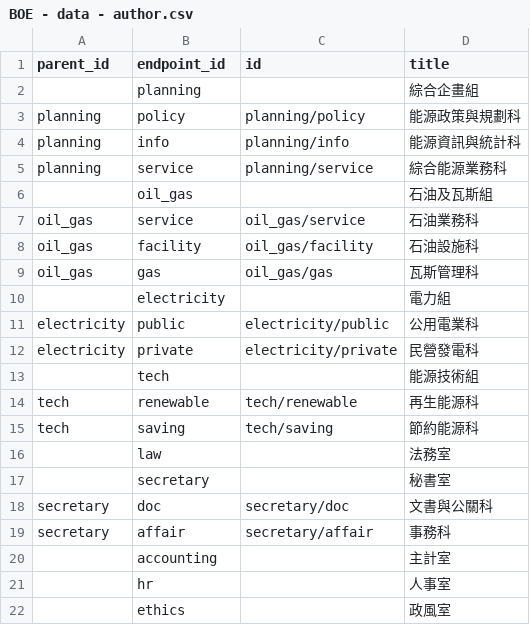
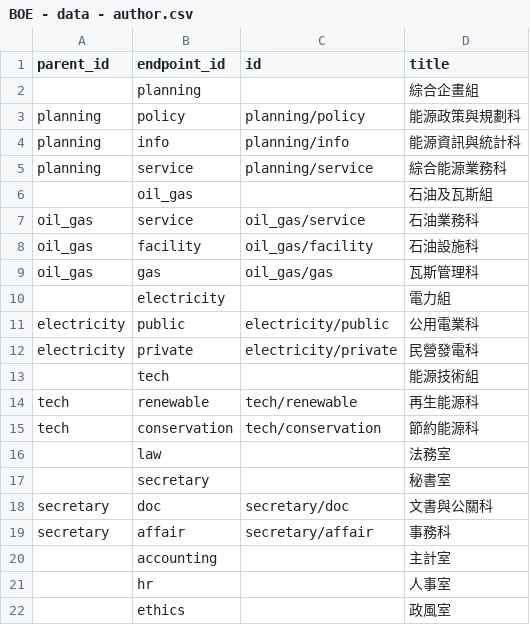
Before and after one commit to ETBlue/moeaboe, a CSV file: src/data/BOE - data - author.csv, drawn as a sheet.

```diff
--- a/src/data/BOE - data - author.csv
+++ b/src/data/BOE - data - author.csv
@@ -14,3 +14,3 @@ electricity,private,electricity/private,民營發電科
 tech,renewable,tech/renewable,再生能源科
-tech,saving,tech/saving,節約能源科
+tech,conservation,tech/conservation,節約能源科
 ,law,,法務室
```
Also changed, not shown: src/data/BOE - data - energy.csv, src/data/BOE - data - ta.csv, 3 other files.
